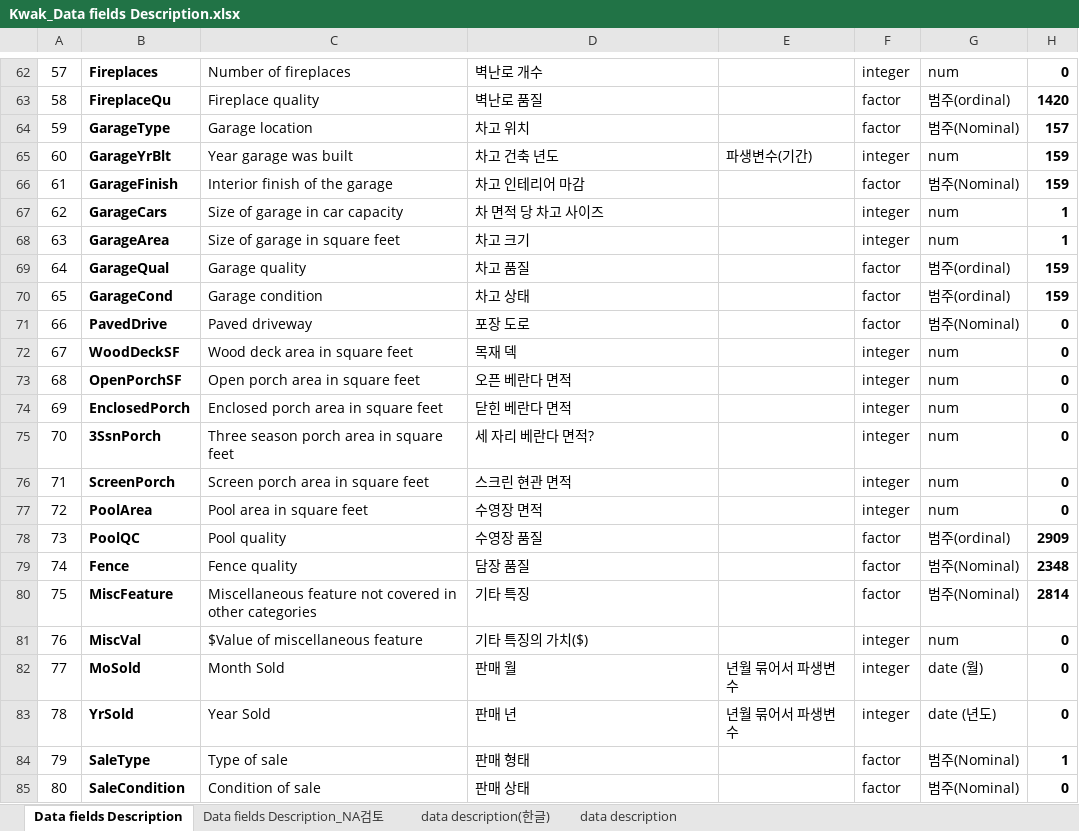
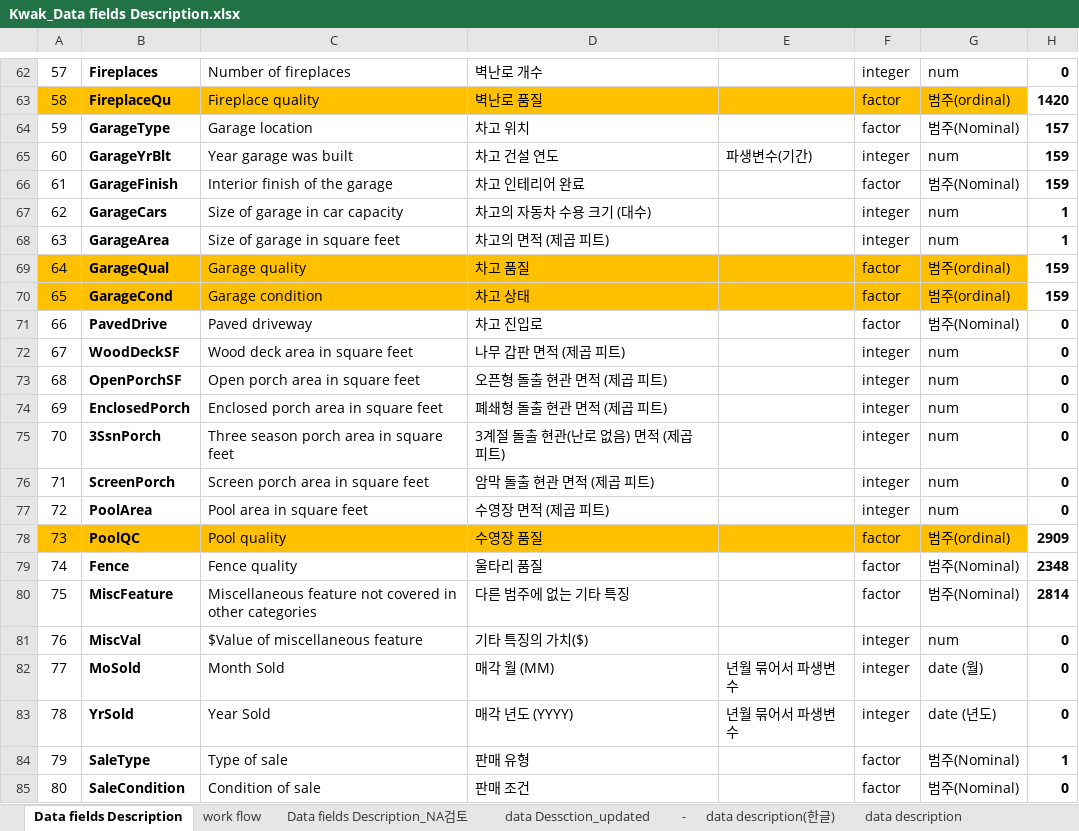
Before and after one commit to longnym/ml_lab, an Excel workbook: Heesuk/Kwak_Data fields Description.xlsx, sheet Data fields Description, drawn as a sheet; only a part is shown, gaps mark what is left out; values as stored, in another font and other column widths than the file's, no borders; conditional formats not drawn; the diff covers the shown part only; the diff names each change by its address in the sheet, - before the commit and + after, or states it on an @@ line.

```diff
--- a/Heesuk/Kwak_Data fields Description.xlsx (sheet Data fields Description)
+++ b/Heesuk/Kwak_Data fields Description.xlsx (sheet Data fields Description)
+sheet tab: work flow
+sheet tab: data Dessction_updated
+sheet tab: -
-A63:G63 fill: none
+A63:G63 fill: #FFC000
-D65: 차고 건축 년도
+D65: 차고 건설 연도
-D66: 차고 인테리어 마감
+D66: 차고 인테리어 완료
-D67: 차 면적 당 차고 사이즈
+D67: 차고의 자동차 수용 크기 (대수)
-D68: 차고 크기
+D68: 차고의 면적 (제곱 피트)
-A69:G70 fill: none
+A69:G70 fill: #FFC000
-D71: 포장 도로
+D71: 차고 진입로
-D72: 목재 덱
+D72: 나무 갑판 면적 (제곱 피트)
-D73: 오픈 베란다 면적
+D73: 오픈형 돌출 현관 면적 (제곱 피트)
-D74: 닫힌 베란다 면적
+D74: 폐쇄형 돌출 현관 면적 (제곱 피트)
-D75: 세 자리 베란다 면적?
+D75: 3계절 돌출 현관(난로 없음) 면적 (제곱 피트)
-D76: 스크린 현관 면적
+D76: 암막 돌출 현관 면적 (제곱 피트)
-D77: 수영장 면적
+D77: 수영장 면적 (제곱 피트)
-A78:G78 fill: none
+A78:G78 fill: #FFC000
-D79: 담장 품질
+D79: 울타리 품질
-D80: 기타 특징
+D80: 다른 범주에 없는 기타 특징
-D82: 판매 월
+D82: 매각 월 (MM)
-D83: 판매 년
+D83: 매각 년도 (YYYY)
-D84: 판매 형태
+D84: 판매 유형
-D85: 판매 상태
+D85: 판매 조건
```
Also changed, not shown: 52 edited cells and cell formats elsewhere in this sheet, sheet Data fields Description_NA검토.
